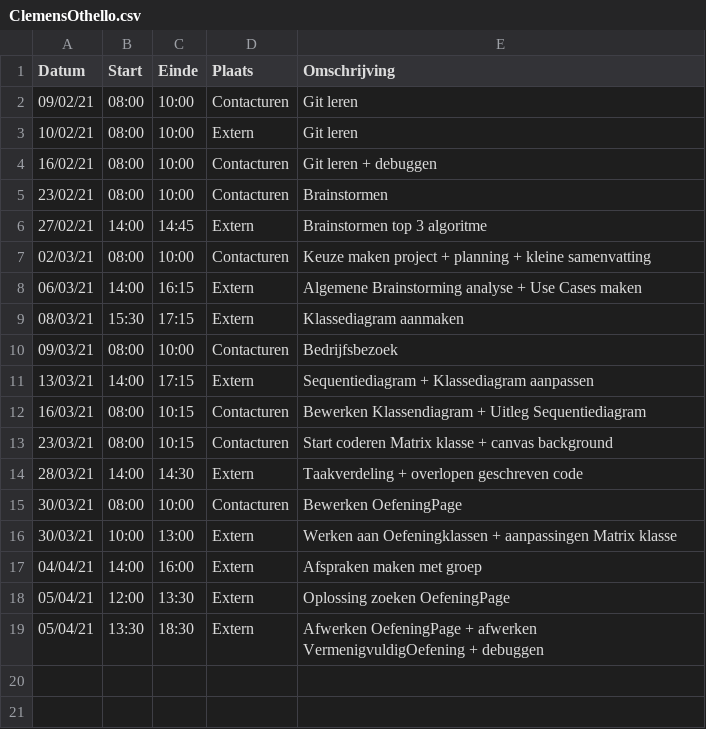
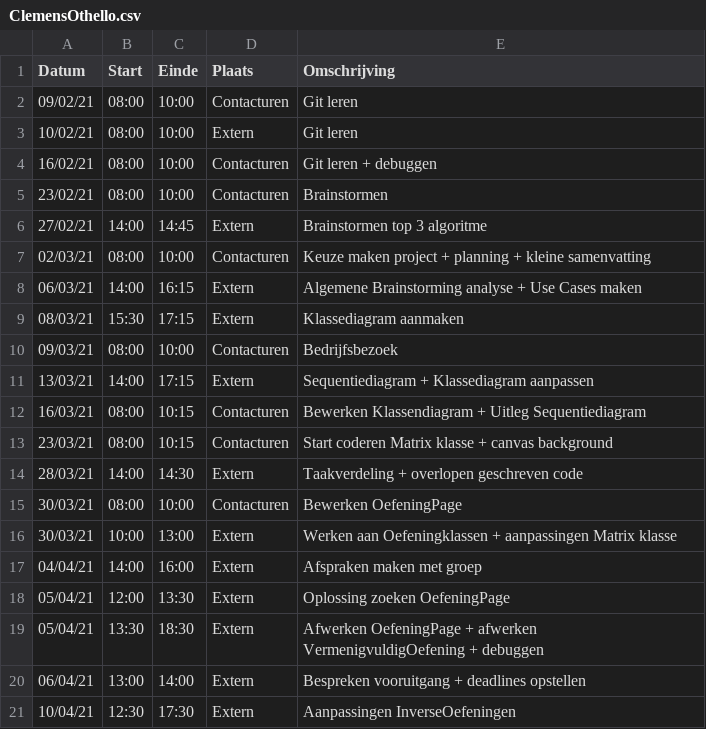
Before and after one commit to rtalwar2/WELCOME-TO-THE-MATRIX, a CSV file: logboeken/ClemensOthello.csv, drawn as a sheet; the diff names each change by its address in the sheet, - before the commit and + after, or states it on an @@ line.

Commit message:
Update ClemensOthello.csv

```diff
--- a/logboeken/ClemensOthello.csv
+++ b/logboeken/ClemensOthello.csv
+row 20: 06/04/21 | 13:00 | 14:00 | Extern | Bespreken vooruitgang + deadlines opstellen
+row 21: 10/04/21 | 12:30 | 17:30 | Extern | Aanpassingen InverseOefeningen
```
